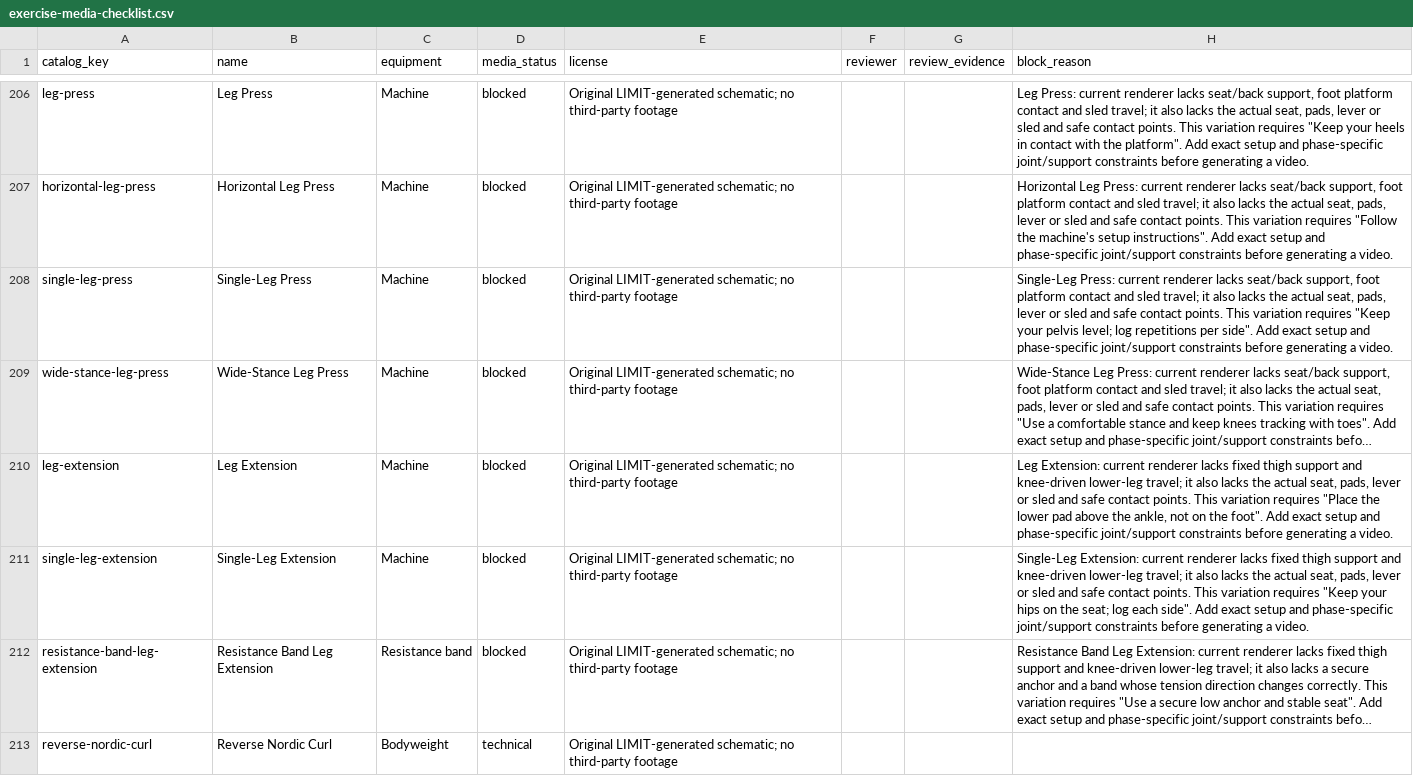
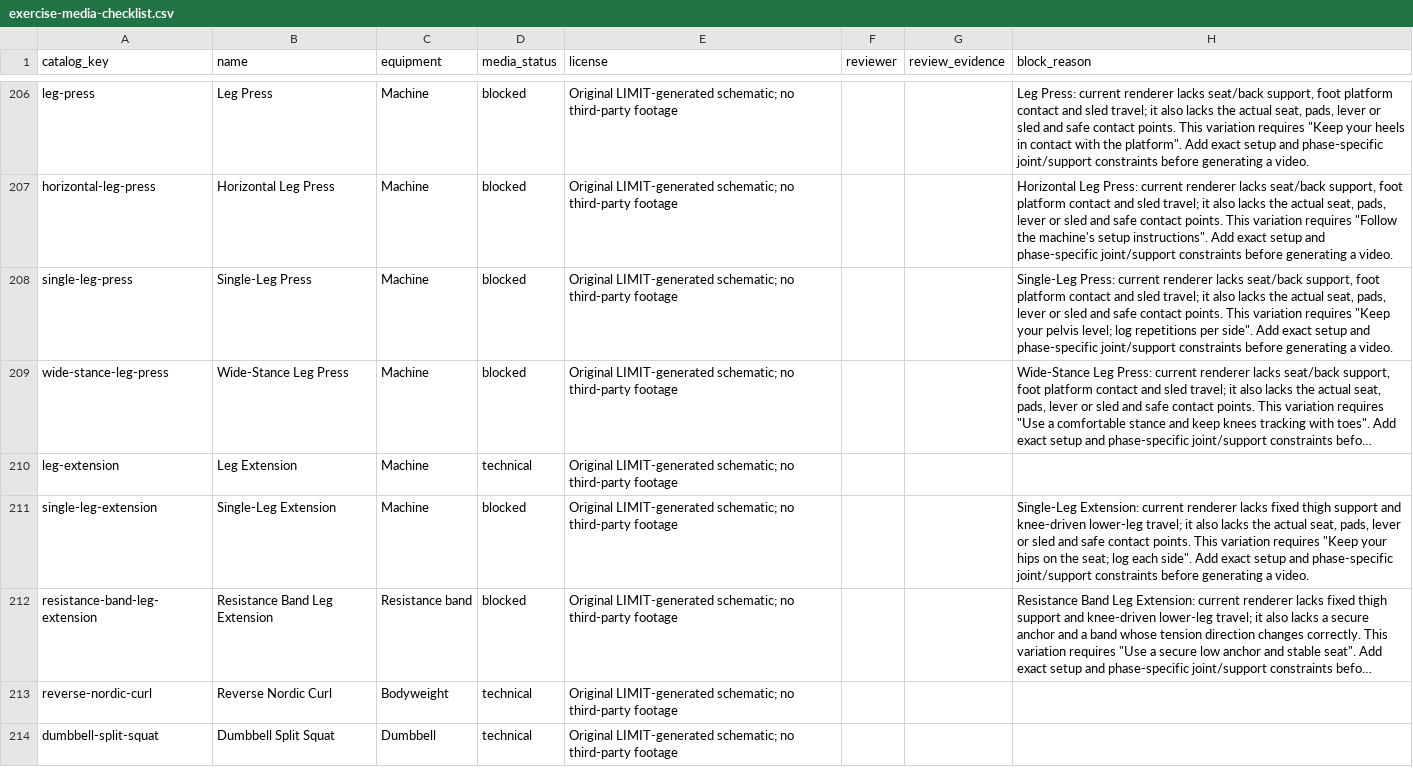
Before and after one commit to dylanlasensky/limit, a CSV file: docs/exercise-media-checklist.csv, drawn as a sheet; only a part is shown, gaps mark what is left out; the shorter side is filled out with more unchanged rows; long unchanged cells end in …; the diff names each change by its address in the sheet, - before the commit and + after, or states it on an @@ line.

Commit message:
Add exact machine leg extension media guide

```diff
--- a/docs/exercise-media-checklist.csv
+++ b/docs/exercise-media-checklist.csv
-D210 (media_status): blocked
+D210 (media_status): technical
-H210 (block_reason): Leg Extension: current renderer lacks fixed thigh support and knee-driven lower-leg travel; it also lacks the actual seat, pads, lever or sled and safe contact points. This variation requires "Place the lower pad above the ankle, not on the foot". Add exact setup and phase-specific joint/support constraints before generating a video.
+H210 (block_reason): (empty)
```
Also changed, not shown: 4 other files.
